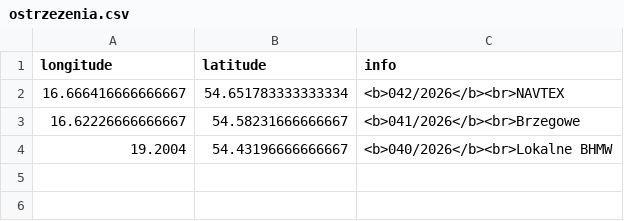
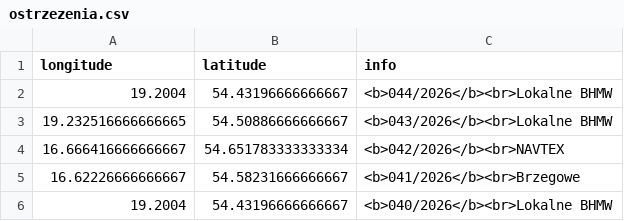
Before and after one commit to KamilSukiennik/wspolrzedne, a CSV file: ostrzezenia.csv, drawn as a sheet; the diff names each change by its address in the sheet, - before the commit and + after, or states it on an @@ line.

Commit message:
Aktualizacja pliku ostrzezenia.csv

```diff
--- a/ostrzezenia.csv
+++ b/ostrzezenia.csv
+row 2: 19.2004 | 54.43196666666667 | <b>044/2026</b><br>Lokalne BHMW
+row 3: 19.232516666666665 | 54.50886666666667 | <b>043/2026</b><br>Lokalne BHMW
```
